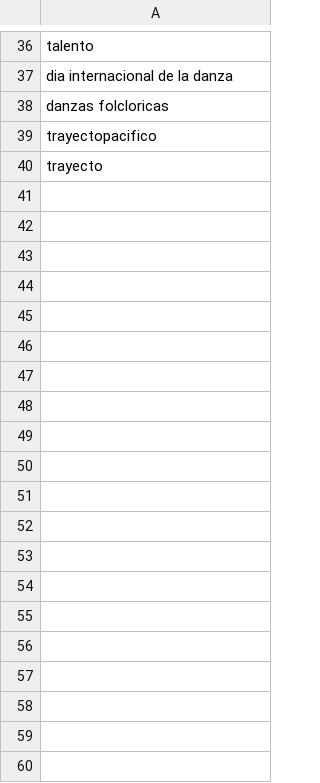
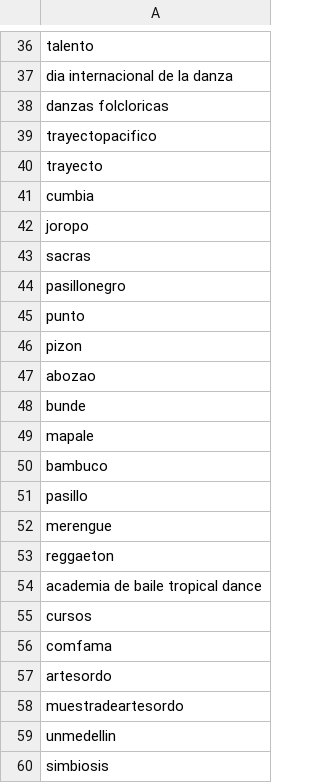
Before and after one commit to nanaperez/Proyecto3, a CSV file: danza.csv, drawn as a sheet; only a part is shown, gaps mark what is left out; the diff covers the shown part only.

```diff
--- a/danza.csv
+++ b/danza.csv
@@ -40 +40,21 @@ trayectopacifico
 trayecto
+cumbia
+joropo
+sacras
+pasillonegro
+punto
+pizon
+abozao
+bunde
+mapale
+bambuco
+pasillo
+merengue
+reggaeton
+academia de baile tropical dance
+cursos
+comfama
+artesordo
+muestradeartesordo
+unmedellin
+simbiosis
```
Also changed, not shown: 24 added rows elsewhere in this file, arquitectura.csv, arte.csv, 4 other files.
